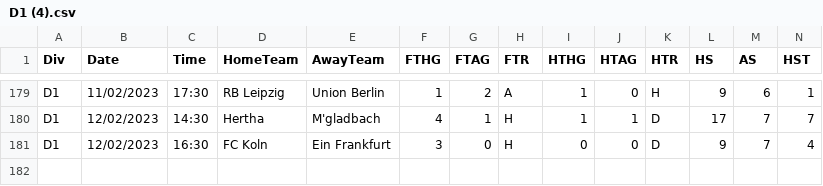
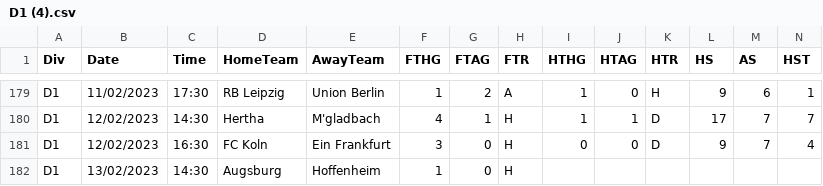
Before and after one commit to 450fausto/database, a CSV file: Run/D1 (4).csv, drawn as a sheet; only a part is shown, gaps mark what is left out; rows hold the shown columns only; the diff names each change by its address in the sheet, - before the commit and + after, or states it on an @@ line.

Commit message:
Update D1 (4).csv

```diff
--- a/Run/D1 (4).csv
+++ b/Run/D1 (4).csv
+row 182: D1 | 13/02/2023 | 14:30 | Augsburg | Hoffenheim | 1 | 0 | H
```
